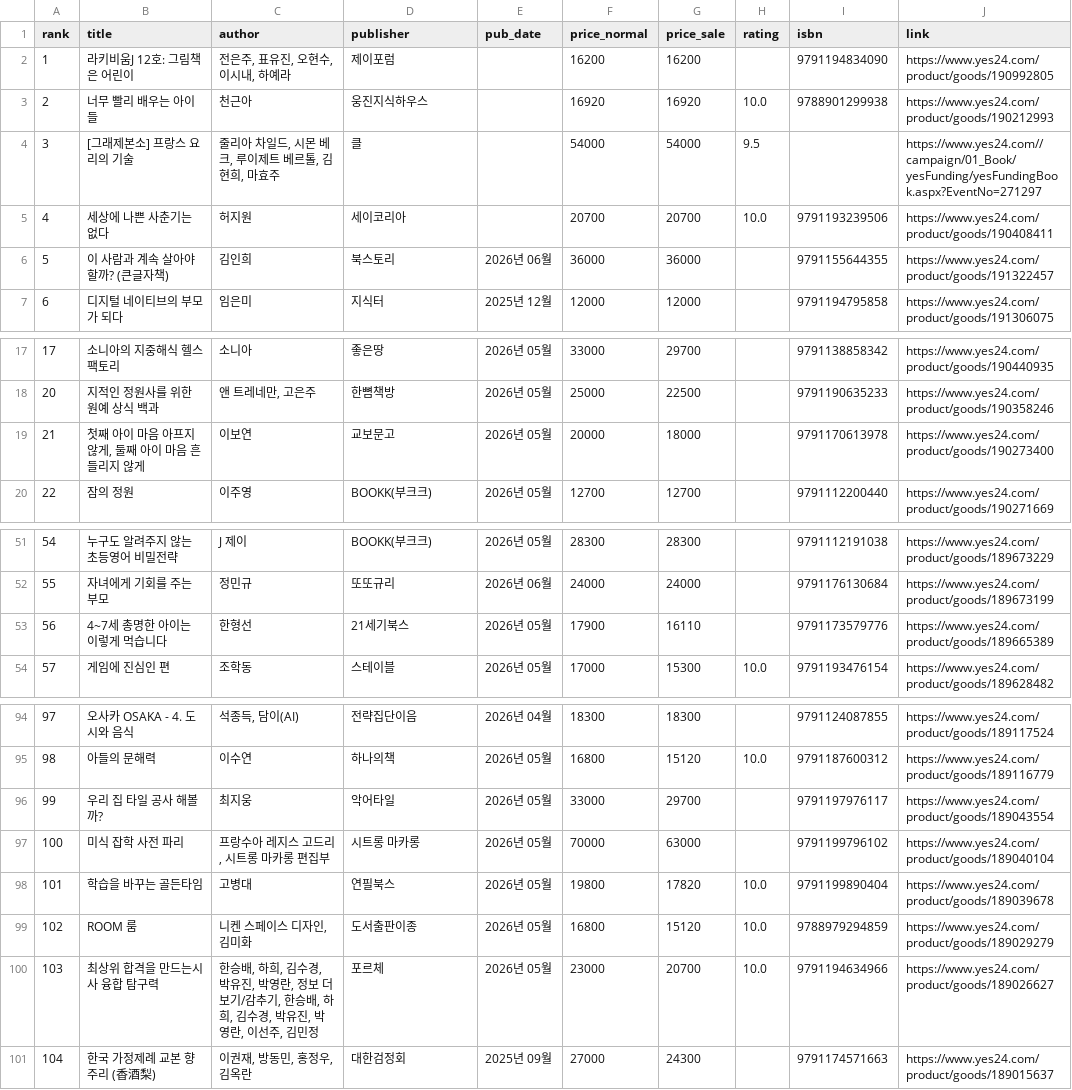
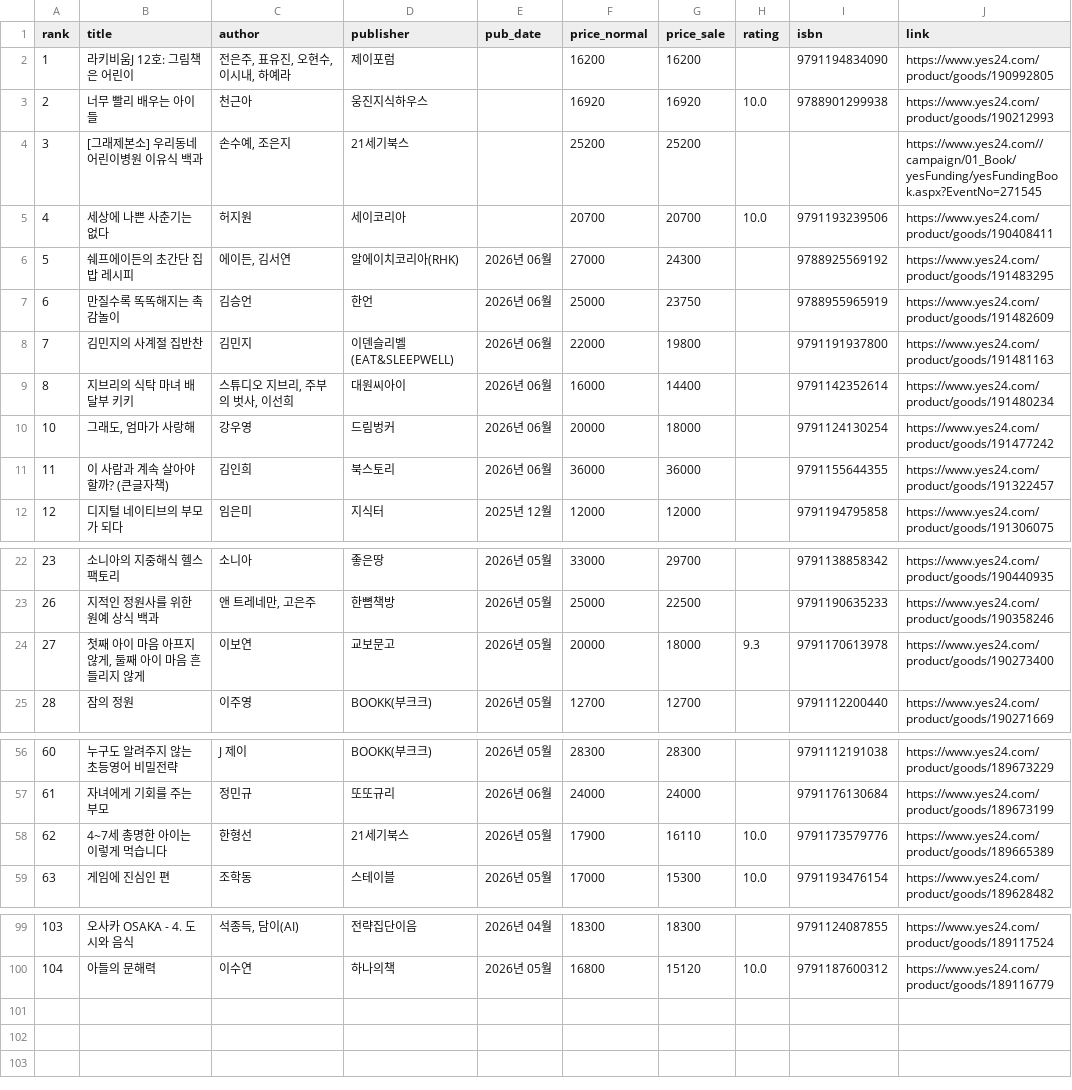
Before and after one commit to msbio79/yes24, a CSV file: data/csv/가정_살림_new.csv, drawn as a sheet; only a part is shown, gaps mark what is left out; removed rows and columns are numbered as before the commit, all else as after; the diff names each change by its address in the sheet, - before the commit and + after, or states it on an @@ line.

```diff
--- a/data/csv/가정_살림_new.csv
+++ b/data/csv/가정_살림_new.csv
-row 4: 3 | [그래제본소] 프랑스 요리의 기술 | 줄리아 차일드, 시몬 베크, 루이제트 베르톨, 김현희, 마효주 | 클 |  | 54000 | 54000 | 9.5 |  | https://www.yes24.com//campaign/01_Book/yesFunding/yesFundingBook.aspx?EventNo=271297
+row 4: 3 | [그래제본소] 우리동네 어린이병원 이유식 백과 | 손수예, 조은지 | 21세기북스 |  | 25200 | 25200 |  |  | https://www.yes24.com//campaign/01_Book/yesFunding/yesFundingBook.aspx?EventNo=271545
+row 6: 5 | 쉐프에이든의 초간단 집밥 레시피 | 에이든, 김서연 | 알에이치코리아(RHK) | 2026년 06월 | 27000 | 24300 |  | 9788925569192 | https://www.yes24.com/product/goods/191483295
+row 7: 6 | 만질수록 똑똑해지는 촉감놀이 | 김승언 | 한언 | 2026년 06월 | 25000 | 23750 |  | 9788955965919 | https://www.yes24.com/product/goods/191482609
+row 8: 7 | 김민지의 사계절 집반찬 | 김민지 | 이덴슬리벨(EAT&SLEEPWELL) | 2026년 06월 | 22000 | 19800 |  | 9791191937800 | https://www.yes24.com/product/goods/191481163
+row 9: 8 | 지브리의 식탁 마녀 배달부 키키 | 스튜디오 지브리, 주부의 벗사, 이선희 | 대원씨아이 | 2026년 06월 | 16000 | 14400 |  | 9791142352614 | https://www.yes24.com/product/goods/191480234
+row 10: 10 | 그래도, 엄마가 사랑해 | 강우영 | 드림벙커 | 2026년 06월 | 20000 | 18000 |  | 9791124130254 | https://www.yes24.com/product/goods/191477242
@@ column A (rank) renumbered between rows 11 and 100 @@
-H24 (rating): (empty)
+H24 (rating): 9.3
-H58 (rating): (empty)
+H58 (rating): 10.0
-row 96: 99 | 우리 집 타일 공사 해볼까? | 최지웅 | 악어타일 | 2026년 05월 | 33000 | 29700 |  | 9791197976117 | https://www.yes24.com/product/goods/189043554
-row 97: 100 | 미식 잡학 사전 파리 | 프랑수아 레지스 고드리, 시트롱 마카롱 편집부 | 시트롱 마카롱 | 2026년 05월 | 70000 | 63000 |  | 9791199796102 | https://www.yes24.com/product/goods/189040104
-row 98: 101 | 학습을 바꾸는 골든타임 | 고병대 | 연필북스 | 2026년 05월 | 19800 | 17820 | 10.0 | 9791199890404 | https://www.yes24.com/product/goods/189039678
-row 99: 102 | ROOM 룸 | 니켄 스페이스 디자인, 김미화 | 도서출판이종 | 2026년 05월 | 16800 | 15120 | 10.0 | 9788979294859 | https://www.yes24.com/product/goods/189029279
-row 100: 103 | 최상위 합격을 만드는시사 융합 탐구력 | 한승배, 하희, 김수경, 박유진, 박영란, 정보 더 보기/감추기, 한승배, 하희, 김수경, 박유진, 박영란, 이선주, 김민정 | 포르체 | 2026년 05월 | 23000 | 20700 | 10.0 | 9791194634966 | https://www.yes24.com/product/goods/189026627
-row 101: 104 | 한국 가정제례 교본 향주리 (香酒梨) | 이권재, 방동민, 홍정우, 김옥란 | 대한검정회 | 2025년 09월 | 27000 | 24300 |  | 9791174571663 | https://www.yes24.com/product/goods/189015637
```
Also changed, not shown: data/csv/IT_모바일_best.csv, data/csv/대학교재_best.csv, 39 other files.
